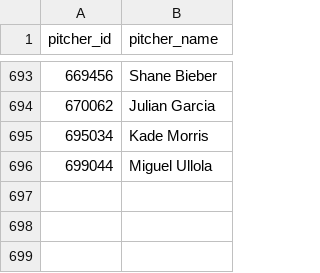
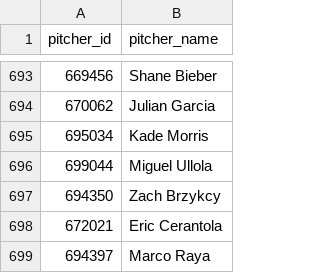
Before and after one commit to comcgovern/DeceptionPlus, a CSV file: cache/mlbam_name_cache.csv, drawn as a sheet; only a part is shown, gaps mark what is left out.

```diff
--- a/cache/mlbam_name_cache.csv
+++ b/cache/mlbam_name_cache.csv
@@ -696 +696,4 @@ pitcher_id,pitcher_name
 699044,Miguel Ullola
+694350,Zach Brzykcy
+672021,Eric Cerantola
+694397,Marco Raya
```
Also changed, not shown: 7 other files.
